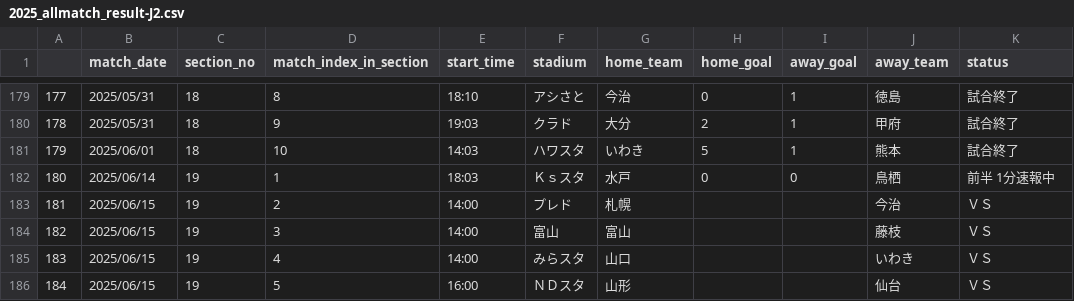
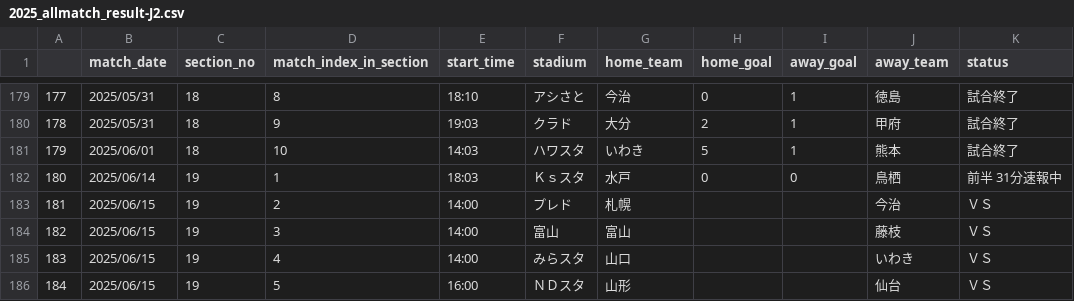
Before and after one commit to mokekuma-git/JLeague_Matches-Bar_Graph, a CSV file: docs/csv/2025_allmatch_result-J2.csv, drawn as a sheet; only a part is shown, gaps mark what is left out.

```diff
--- a/docs/csv/2025_allmatch_result-J2.csv
+++ b/docs/csv/2025_allmatch_result-J2.csv
@@ -181,3 +181,3 @@
 179,2025/06/01,18,10,14:03,ハワスタ,いわき,5,1,熊本,試合終了
-180,2025/06/14,19,1,18:03,Ｋｓスタ,水戸,0,0,鳥栖,前半 1分速報中
+180,2025/06/14,19,1,18:03,Ｋｓスタ,水戸,0,0,鳥栖,前半 31分速報中
 181,2025/06/15,19,2,14:00,プレド,札幌,,,今治,ＶＳ
```
Also changed, not shown: docs/csv/2025_allmatch_result-J1.csv, docs/csv/2025_allmatch_result-J3.csv, 1 other file.
